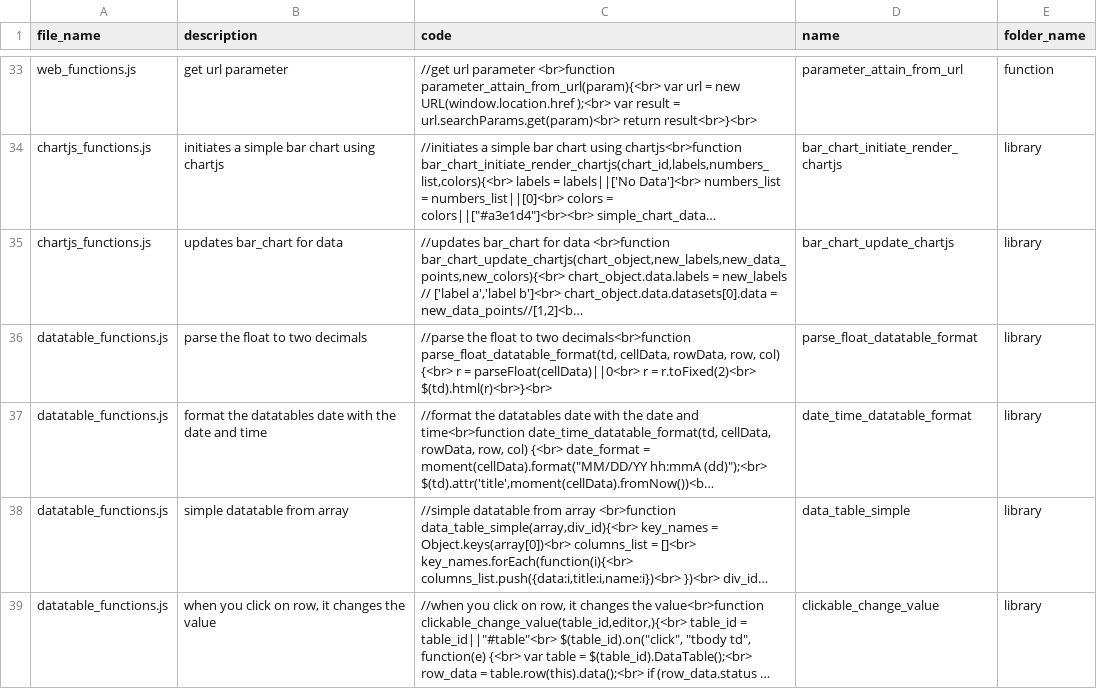
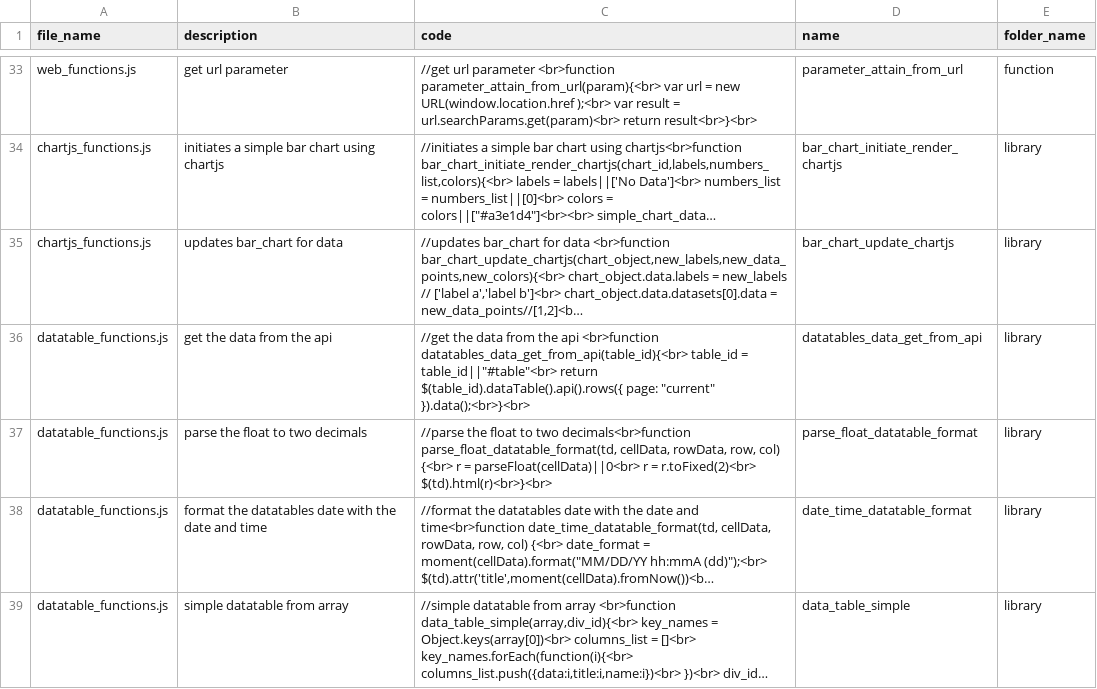
Before and after one commit to ChrisCruze/jutility, a CSV file: functions.csv, drawn as a sheet; only a part is shown, gaps mark what is left out; the shorter side is filled out with more unchanged rows; long unchanged cells end in …; the diff names each change by its address in the sheet, - before the commit and + after, or states it on an @@ line.

Commit message:
added datatables function

```diff
--- a/functions.csv
+++ b/functions.csv
+row 36: datatable_functions.js | get the data from the api | //get the data from the api <br>function datatables_data_get_from_api(table_id){<br> table_id = table_id||"#table"<br> return $(table_id).dataTable().api().rows({ page: "current" }).data();<br>}<br> | datatables_data_get_from_api | library
```
Also changed, not shown: 5 other files.
